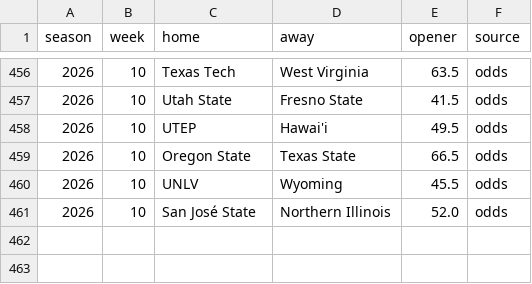
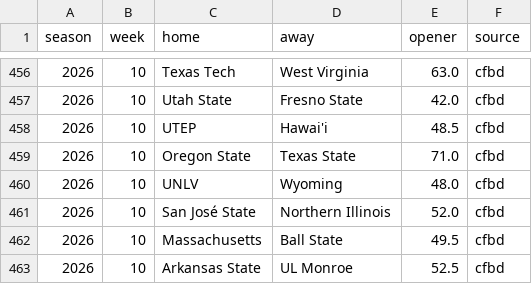
Before and after one commit to aberni03/ncaaf-totals-edge, a CSV file: out/openers.csv, drawn as a sheet; only a part is shown, gaps mark what is left out; the diff covers the shown part only.

```diff
--- a/out/openers.csv
+++ b/out/openers.csv
@@ -456,6 +456,8 @@ season,week,home,away,opener,source
-2026,10,Texas Tech,West Virginia,63.5,odds
-2026,10,Utah State,Fresno State,41.5,odds
-2026,10,UTEP,Hawai'i,49.5,odds
-2026,10,Oregon State,Texas State,66.5,odds
-2026,10,UNLV,Wyoming,45.5,odds
-2026,10,San José State,Northern Illinois,52.0,odds
+2026,10,Texas Tech,West Virginia,63.0,cfbd
+2026,10,Utah State,Fresno State,42.0,cfbd
+2026,10,UTEP,Hawai'i,48.5,cfbd
+2026,10,Oregon State,Texas State,71.0,cfbd
+2026,10,UNLV,Wyoming,48.0,cfbd
+2026,10,San José State,Northern Illinois,52.0,cfbd
+2026,10,Massachusetts,Ball State,49.5,cfbd
+2026,10,Arkansas State,UL Monroe,52.5,cfbd
```
Also changed, not shown: 101 edited cells elsewhere in this file, out/odds_snapshots.csv, out/picks_log.csv, 6 other files.
